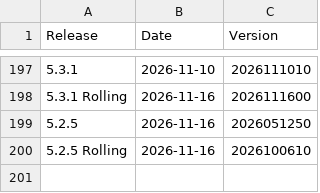
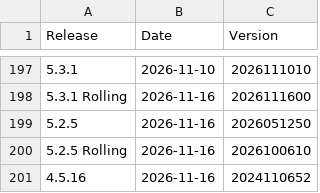
Before and after one commit to moodleworkplace/releases, a CSV file: releases.csv, drawn as a sheet; only a part is shown, gaps mark what is left out; the diff names each change by its address in the sheet, - before the commit and + after, or states it on an @@ line.

Commit message:
Added: 4.5.16,2026-11-16,2024110652

```diff
--- a/releases.csv
+++ b/releases.csv
+row 201: 4.5.16 | 2026-11-16 | 2024110652
```
